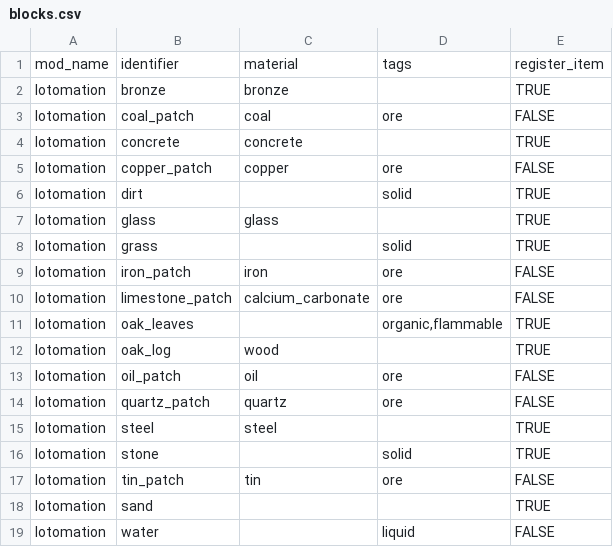
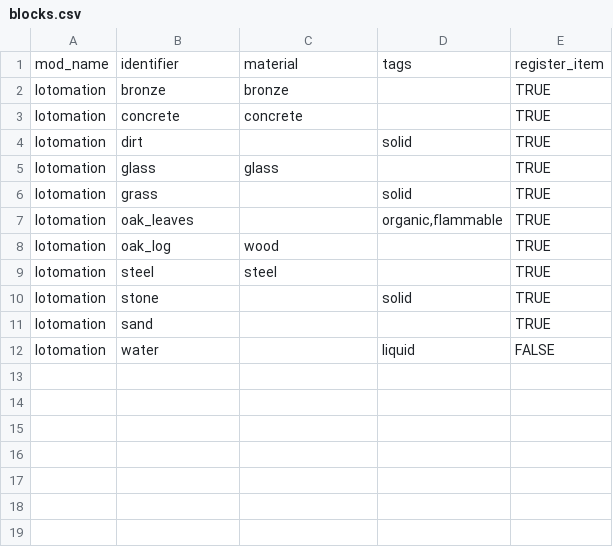
Before and after one commit to Maceris/Lotomation, a CSV file: plugins/Factory-Core/data/blocks.csv, drawn as a sheet.

Commit message:
Remove patches

```diff
--- a/plugins/Factory-Core/data/blocks.csv
+++ b/plugins/Factory-Core/data/blocks.csv
@@ -2,5 +2,3 @@ mod_name,identifier,material,tags,register_item
 lotomation,bronze,bronze,,TRUE
-lotomation,coal_patch,coal,ore,FALSE
 lotomation,concrete,concrete,,TRUE
-lotomation,copper_patch,copper,ore,FALSE
 lotomation,dirt,,solid,TRUE
@@ -8,11 +6,6 @@ lotomation,glass,glass,,TRUE
 lotomation,grass,,solid,TRUE
-lotomation,iron_patch,iron,ore,FALSE
-lotomation,limestone_patch,calcium_carbonate,ore,FALSE
 lotomation,oak_leaves,,"organic,flammable",TRUE
 lotomation,oak_log,wood,,TRUE
-lotomation,oil_patch,oil,ore,FALSE
-lotomation,quartz_patch,quartz,ore,FALSE
 lotomation,steel,steel,,TRUE
 lotomation,stone,,solid,TRUE
-lotomation,tin_patch,tin,ore,FALSE
 lotomation,sand,,,TRUE
```
